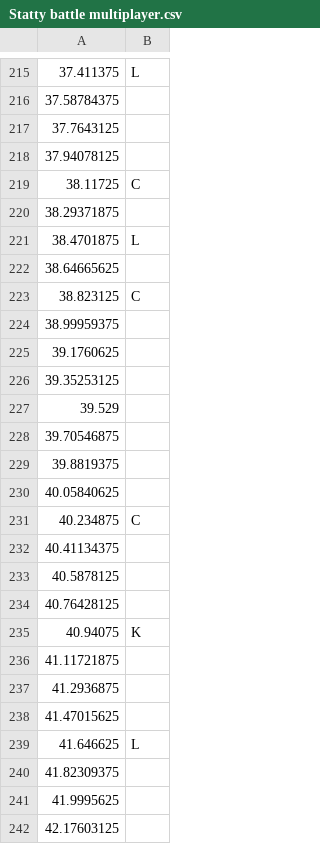
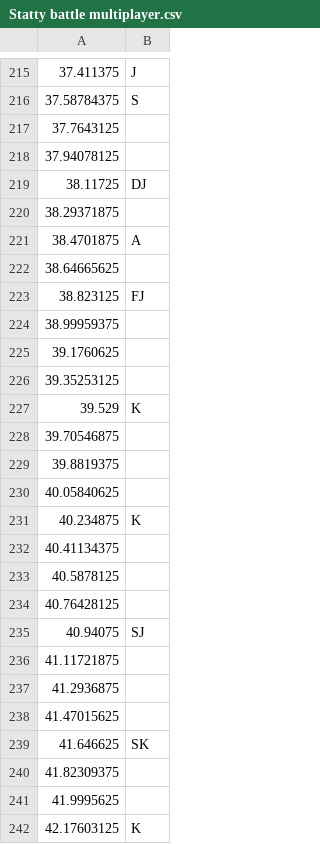
Before and after one commit to GDACollab/COMA, a CSV file: COMA assets/Assets/Scenes/Battle Scenes/Statty battle multiplayer.csv, drawn as a sheet; only a part is shown, gaps mark what is left out; the diff covers the shown part only.

```diff
--- a/COMA assets/Assets/Scenes/Battle Scenes/Statty battle multiplayer.csv
+++ b/COMA assets/Assets/Scenes/Battle Scenes/Statty battle multiplayer.csv
@@ -215,10 +215,10 @@
-37.411375,L
-37.58784375,
+37.411375,J
+37.58784375,S
 37.7643125,
 37.94078125,
-38.11725,C
+38.11725,DJ
 38.29371875,
-38.4701875,L
+38.4701875,A
 38.64665625,
-38.823125,C
+38.823125,FJ
 38.99959375,
@@ -226,3 +226,3 @@
 39.35253125,
-39.529,
+39.529,K
 39.70546875,
@@ -230,3 +230,3 @@
 40.05840625,
-40.234875,C
+40.234875,K
 40.41134375,
@@ -234,3 +234,3 @@
 40.76428125,
-40.94075,K
+40.94075,SJ
 41.11721875,
@@ -238,5 +238,5 @@
 41.47015625,
-41.646625,L
+41.646625,SK
 41.82309375,
 41.9995625,
-42.17603125,
+42.17603125,K
```
Also changed, not shown: 24 edited cells elsewhere in this file, 14 other files.
